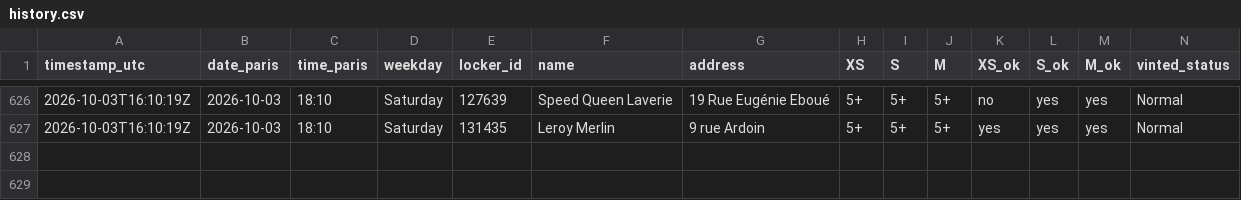
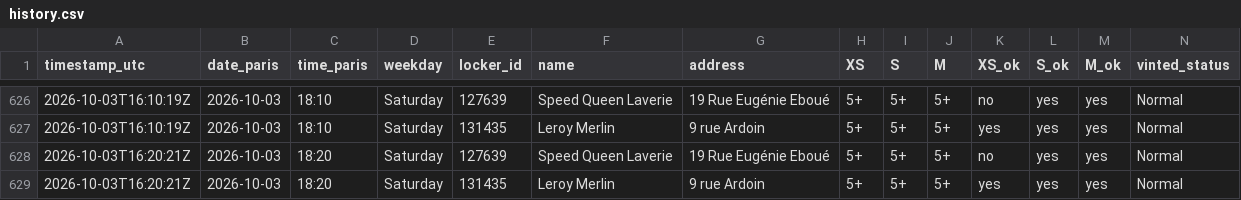
Before and after one commit to jodsav1994-netizen/vinted-go-tracker, a CSV file: data/history.csv, drawn as a sheet; only a part is shown, gaps mark what is left out.

Commit message:
Locker snapshot 2026-10-03T16:20Z

```diff
--- a/data/history.csv
+++ b/data/history.csv
@@ -627 +627,3 @@ timestamp_utc,date_paris,time_paris,weekday,locker_id,name,address,XS,S,M,XS_ok,
 2026-10-03T16:10:19Z,2026-10-03,18:10,Saturday,131435,Leroy Merlin,9 rue Ardoin,5+,5+,5+,yes,yes,yes,Normal
+2026-10-03T16:20:21Z,2026-10-03,18:20,Saturday,127639,Speed Queen Laverie,19 Rue Eugénie Eboué,5+,5+,5+,no,yes,yes,Normal
+2026-10-03T16:20:21Z,2026-10-03,18:20,Saturday,131435,Leroy Merlin,9 rue Ardoin,5+,5+,5+,yes,yes,yes,Normal
```
